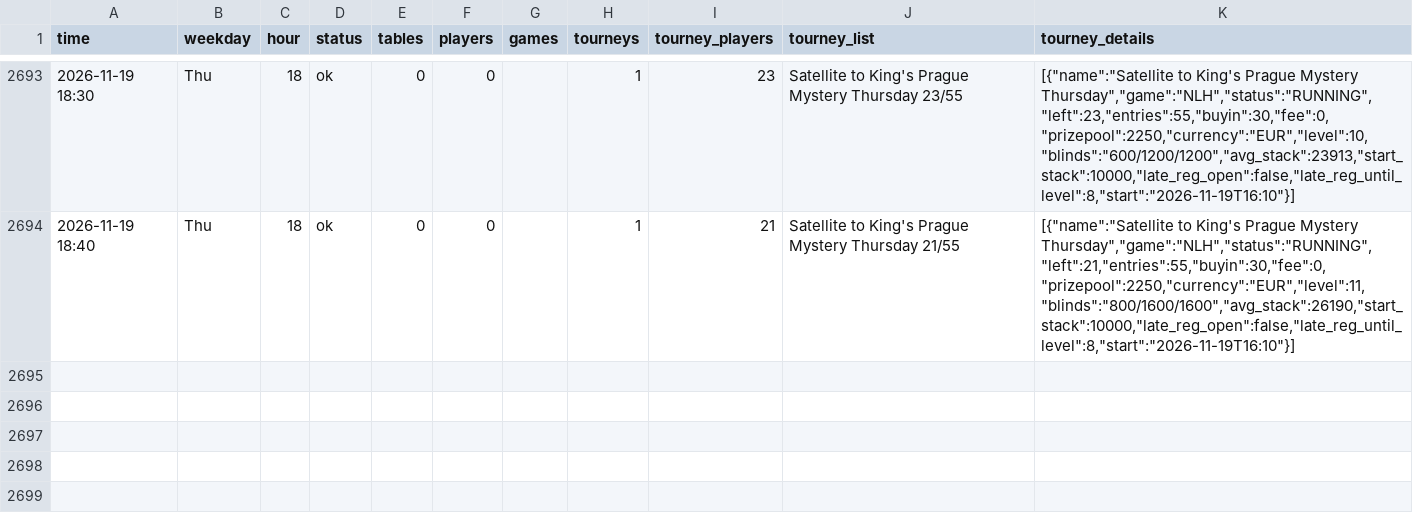
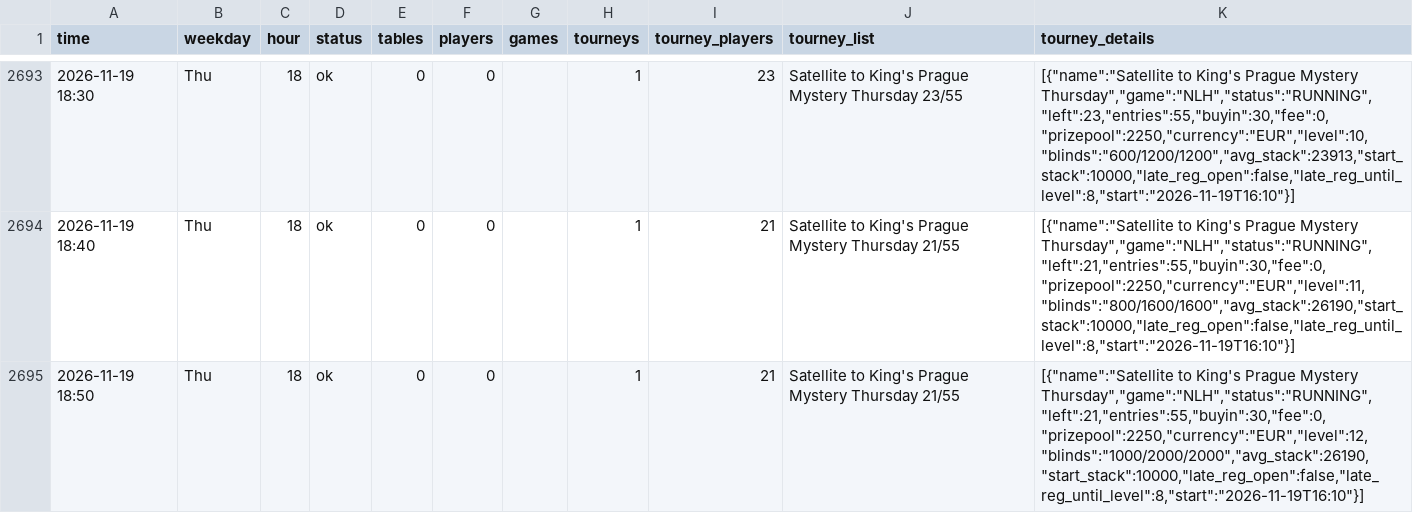
Before and after one commit to legendtoss/kings-tracker, a CSV file: data/kings-prague/2026-11.csv, drawn as a sheet; only a part is shown, gaps mark what is left out; the diff names each change by its address in the sheet, - before the commit and + after, or states it on an @@ line.

```diff
--- a/data/kings-prague/2026-11.csv
+++ b/data/kings-prague/2026-11.csv
+row 2695: 2026-11-19 18:50 | Thu | 18 | ok | 0 | 0 |  | 1 | 21 | Satellite to King's Prague Mystery Thursday 21/55 | [{"name":"Satellite to King's Prague Mystery Thursday","game":"NLH","status":"RUNNING","left":21,"entries":55,"buyin":30,"fee":0,"prizepool":2250,"currency":"EUR","level":12,"blinds":"1000/2000/2000","avg_stack":26190,"start_stack":10000,"late_reg_open":false,"late_reg_until_level":8,"start":"2026-11-19T16:10"}]
```
Also changed, not shown: data/2026-11.csv, data/banco/2026-11.csv, 8 other files.
